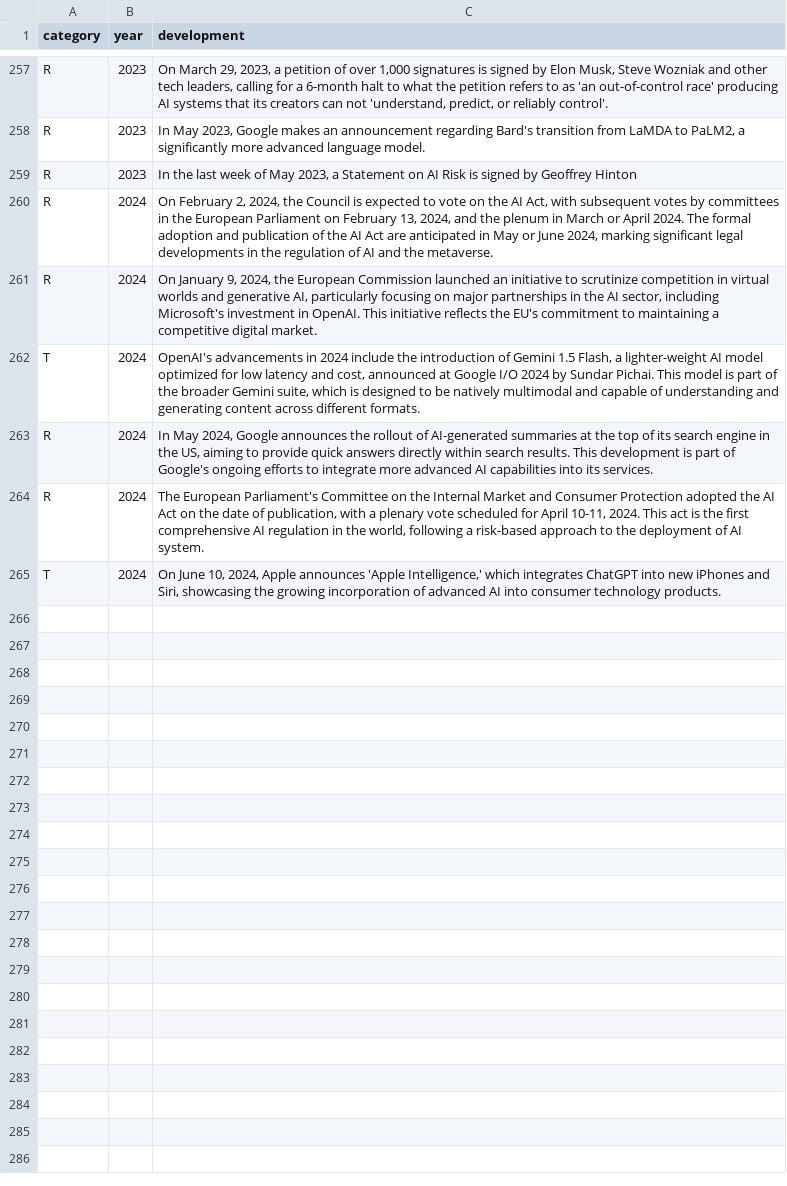
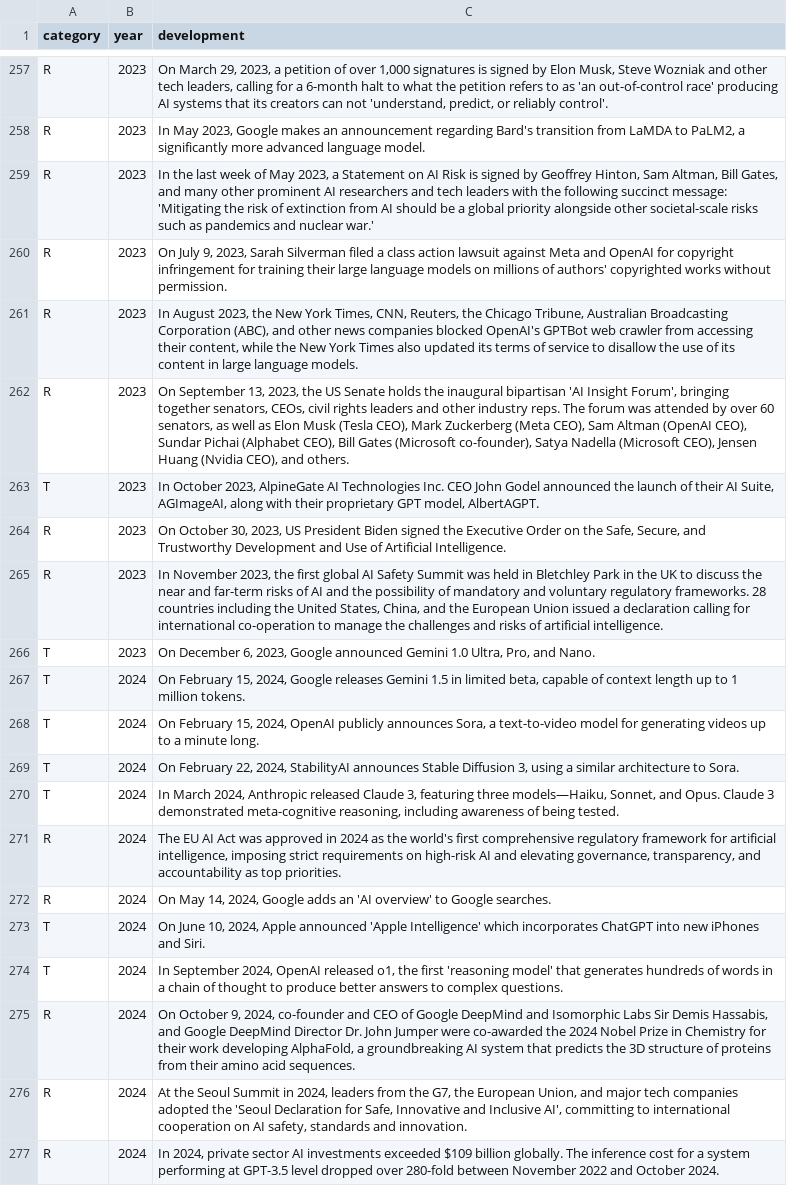
Before and after one commit to thetechnomist/ai_scroll, a CSV file: data/datasort.csv, drawn as a sheet; only a part is shown, gaps mark what is left out; removed rows and columns are numbered as before the commit, all else as after; the diff covers the shown part only; the diff names each change by its address in the sheet, - before the commit and + after, or states it on an @@ line.

```diff
--- a/data/datasort.csv
+++ b/data/datasort.csv
-C259 (development): …by Geoffrey Hinton
+C259 (development): …by Geoffrey Hinton, Sam Altman, Bill Gates, and many other prominent AI researchers and tech leaders with the following succinct message: 'Mitigating the risk of extinction from AI should be a global priority alongside other societal-scale risks such as pandemics and nuclear war.'
+row 260: R | 2023 | On July 9, 2023, Sarah Silverman filed a class action lawsuit against Meta and OpenAI for copyright infringement for training their large language models on millions of authors' copyrighted works without permission.
+row 261: R | 2023 | In August 2023, the New York Times, CNN, Reuters, the Chicago Tribune, Australian Broadcasting Corporation (ABC), and other news companies blocked OpenAI's GPTBot web crawler from accessing their content, while the New York Times also updated its terms of service to disallow the use of its content in large language models.
+row 262: R | 2023 | On September 13, 2023, the US Senate holds the inaugural bipartisan 'AI Insight Forum', bringing together senators, CEOs, civil rights leaders and other industry reps. The forum was attended by over 60 senators, as well as Elon Musk (Tesla CEO), Mark Zuckerberg (Meta CEO), Sam Altman (OpenAI CEO), Sundar Pichai (Alphabet CEO), Bill Gates (Microsoft co-founder), Satya Nadella (Microsoft CEO), Jensen Huang (Nvidia CEO), and others.
+row 263: T | 2023 | In October 2023, AlpineGate AI Technologies Inc. CEO John Godel announced the launch of their AI Suite, AGImageAI, along with their proprietary GPT model, AlbertAGPT.
+row 264: R | 2023 | On October 30, 2023, US President Biden signed the Executive Order on the Safe, Secure, and Trustworthy Development and Use of Artificial Intelligence.
+row 265: R | 2023 | In November 2023, the first global AI Safety Summit was held in Bletchley Park in the UK to discuss the near and far-term risks of AI and the possibility of mandatory and voluntary regulatory frameworks. 28 countries including the United States, China, and the European Union issued a declaration calling for international co-operation to manage the challenges and risks of artificial intelligence.
+row 266: T | 2023 | On December 6, 2023, Google announced Gemini 1.0 Ultra, Pro, and Nano.
+row 267: T | 2024 | On February 15, 2024, Google releases Gemini 1.5 in limited beta, capable of context length up to 1 million tokens.
+row 268: T | 2024 | On February 15, 2024, OpenAI publicly announces Sora, a text-to-video model for generating videos up to a minute long.
+row 269: T | 2024 | On February 22, 2024, StabilityAI announces Stable Diffusion 3, using a similar architecture to Sora.
+row 270: T | 2024 | In March 2024, Anthropic released Claude 3, featuring three models—Haiku, Sonnet, and Opus. Claude 3 demonstrated meta-cognitive reasoning, including awareness of being tested.
-C271 (development): On February 2, 2024, the Council is expected to vote on the AI Act, with subsequent votes by committees in the European Parliament on February 13, 2024, and the plenum in March or April 2024. The formal adoption and publication of the AI Act are anticipated in May or June 2024, marking significant legal developments in the regulation of AI and the metaverse.
+C271 (development): The EU AI Act was approved in 2024 as the world's first comprehensive regulatory framework for artificial intelligence, imposing strict requirements on high-risk AI and elevating governance, transparency, and accountability as top priorities.
-C272 (development): On January 9, 2024, the European Commission launched an initiative to scrutinize competition in virtual worlds and generative AI, particularly focusing on major partnerships in the AI sector, including Microsoft's investment in OpenAI. This initiative reflects the EU's commitment to maintaining a competitive digital market.
+C272 (development): On May 14, 2024, Google adds an 'AI overview' to Google searches.
-C273 (development): OpenAI's advancements in 2024 include the introduction of Gemini 1.5 Flash, a lighter-weight AI model optimized for low latency and cost, announced at Google I/O 2024 by Sundar Pichai. This model is part of the broader Gemini suite, which is designed to be natively multimodal and capable of understanding and generating content across different formats.
+C273 (development): On June 10, 2024, Apple announced 'Apple Intelligence' which incorporates ChatGPT into new iPhones and Siri.
+row 274: T | 2024 | In September 2024, OpenAI released o1, the first 'reasoning model' that generates hundreds of words in a chain of thought to produce better answers to complex questions.
-C275 (development): In May 2024, Google announces the rollout of AI-generated summaries at the top of its search engine in the US, aiming to provide quick answers directly within search results. This development is part of Google's ongoing efforts to integrate more advanced AI capabilities into its services.
+C275 (development): On October 9, 2024, co-founder and CEO of Google DeepMind and Isomorphic Labs Sir Demis Hassabis, and Google DeepMind Director Dr. John Jumper were co-awarded the 2024 Nobel Prize in Chemistry for their work developing AlphaFold, a groundbreaking AI system that predicts the 3D structure of proteins from their amino acid sequences.
-C276 (development): The European Parliament's Committee on the Internal Market and Consumer Protection adopted the AI Act on the date of publication, with a plenary vote scheduled for April 10-11, 2024. This act is the first comprehensive AI regulation in the world, following a risk-based approach to the deployment of AI system.
+C276 (development): At the Seoul Summit in 2024, leaders from the G7, the European Union, and major tech companies adopted the 'Seoul Declaration for Safe, Innovative and Inclusive AI', committing to international cooperation on AI safety, standards and innovation.
-row 265: T | 2024 | On June 10, 2024, Apple announces 'Apple Intelligence,' which integrates ChatGPT into new iPhones and Siri, showcasing the growing incorporation of advanced AI into consumer technology products.
+row 277: R | 2024 | In 2024, private sector AI investments exceeded $109 billion globally. The inference cost for a system performing at GPT-3.5 level dropped over 280-fold between November 2022 and October 2024.
```
Also changed, not shown: 13 added rows elsewhere in this file, 1 other file.
